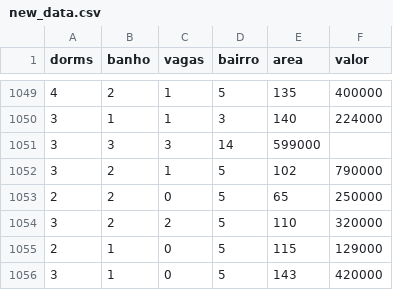
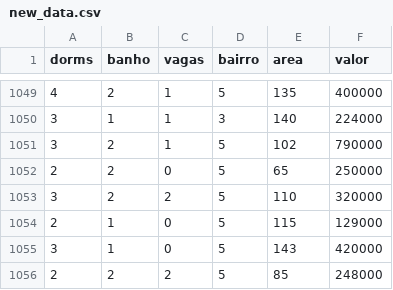
Before and after one commit to kerenskybr/predict_imoveis, a CSV file: predictimoveis/csv/new_data.csv, drawn as a sheet; only a part is shown, gaps mark what is left out; the shorter side is filled out with more unchanged rows.

Commit message:
Updated missing data

```diff
--- a/predictimoveis/csv/new_data.csv
+++ b/predictimoveis/csv/new_data.csv
@@ -1050,3 +1050,2 @@ dorms,banho,vagas,bairro,area,valor
 3,1,1,3,140,224000
-3,3,3,14,599000
 3,2,1,5,102,790000
```
